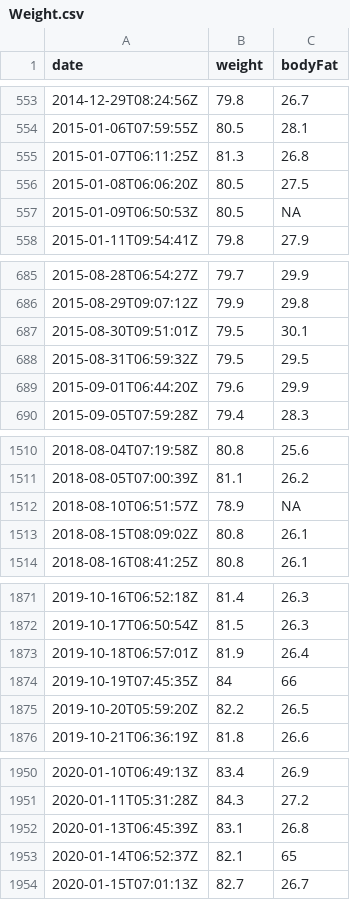
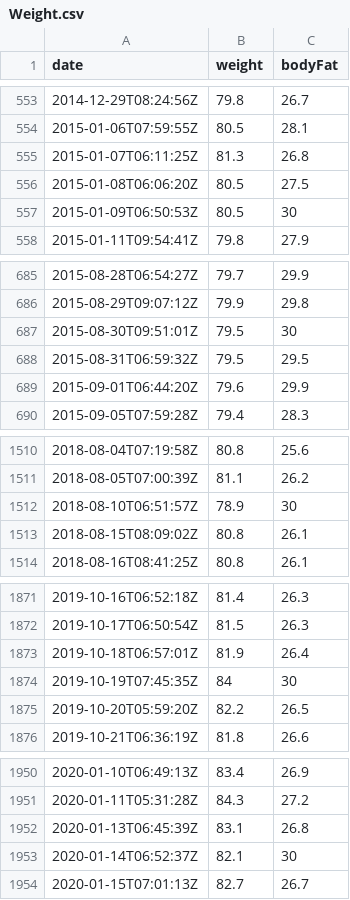
Before and after one commit to kosugitti/psychometrics_syllabus, a CSV file: codes/Dkiso2/Weight.csv, drawn as a sheet; only a part is shown, gaps mark what is left out; the diff covers the shown part only.

```diff
--- a/codes/Dkiso2/Weight.csv
+++ b/codes/Dkiso2/Weight.csv
@@ -556,3 +556,3 @@ date,weight,bodyFat
 2015-01-08T06:06:20Z,80.5,27.5
-2015-01-09T06:50:53Z,80.5,NA
+2015-01-09T06:50:53Z,80.5,30
 2015-01-11T09:54:41Z,79.8,27.9
@@ -686,3 +686,3 @@ date,weight,bodyFat
 2015-08-29T09:07:12Z,79.9,29.8
-2015-08-30T09:51:01Z,79.5,30.1
+2015-08-30T09:51:01Z,79.5,30
 2015-08-31T06:59:32Z,79.5,29.5
@@ -1511,3 +1511,3 @@ date,weight,bodyFat
 2018-08-05T07:00:39Z,81.1,26.2
-2018-08-10T06:51:57Z,78.9,NA
+2018-08-10T06:51:57Z,78.9,30
 2018-08-15T08:09:02Z,80.8,26.1
@@ -1873,3 +1873,3 @@ date,weight,bodyFat
 2019-10-18T06:57:01Z,81.9,26.4
-2019-10-19T07:45:35Z,84,66
+2019-10-19T07:45:35Z,84,30
 2019-10-20T05:59:20Z,82.2,26.5
@@ -1952,3 +1952,3 @@ date,weight,bodyFat
 2020-01-13T06:45:39Z,83.1,26.8
-2020-01-14T06:52:37Z,82.1,65
+2020-01-14T06:52:37Z,82.1,30
 2020-01-15T07:01:13Z,82.7,26.7
```
Also changed, not shown: 7 edited cells elsewhere in this file, course_materials2/R_source_course2/Weight.csv, 32 other files.
